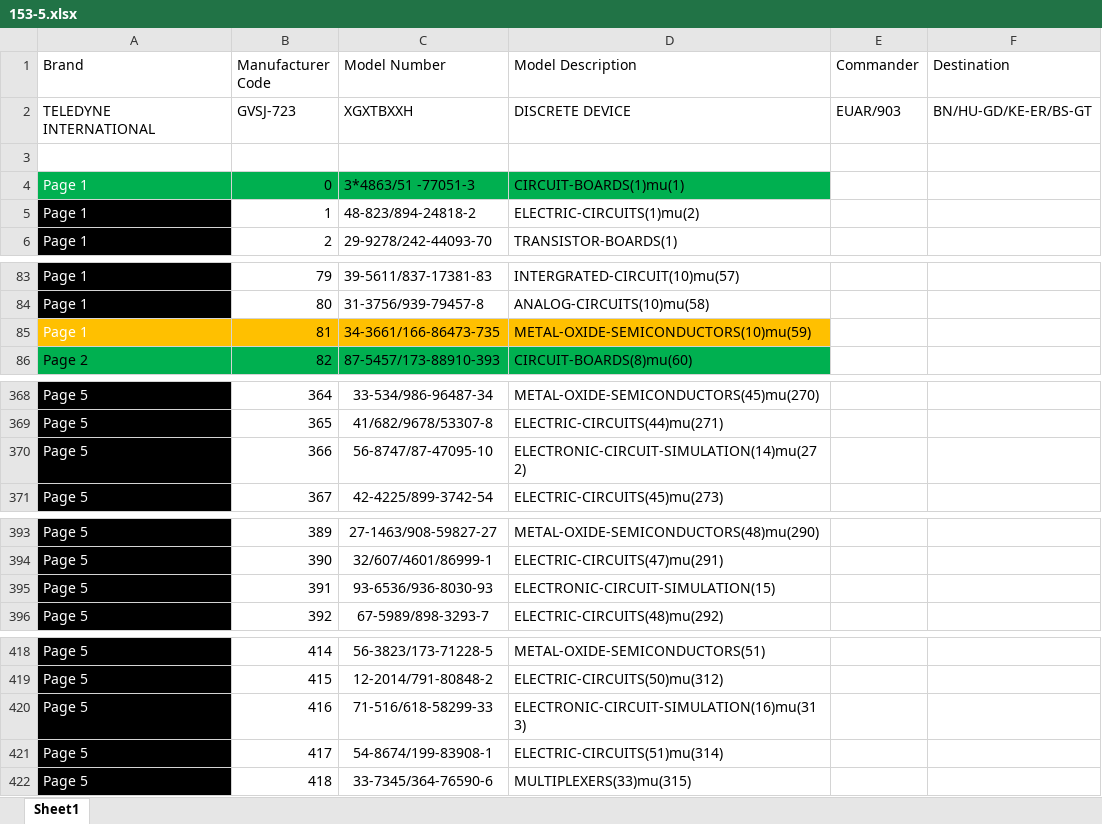
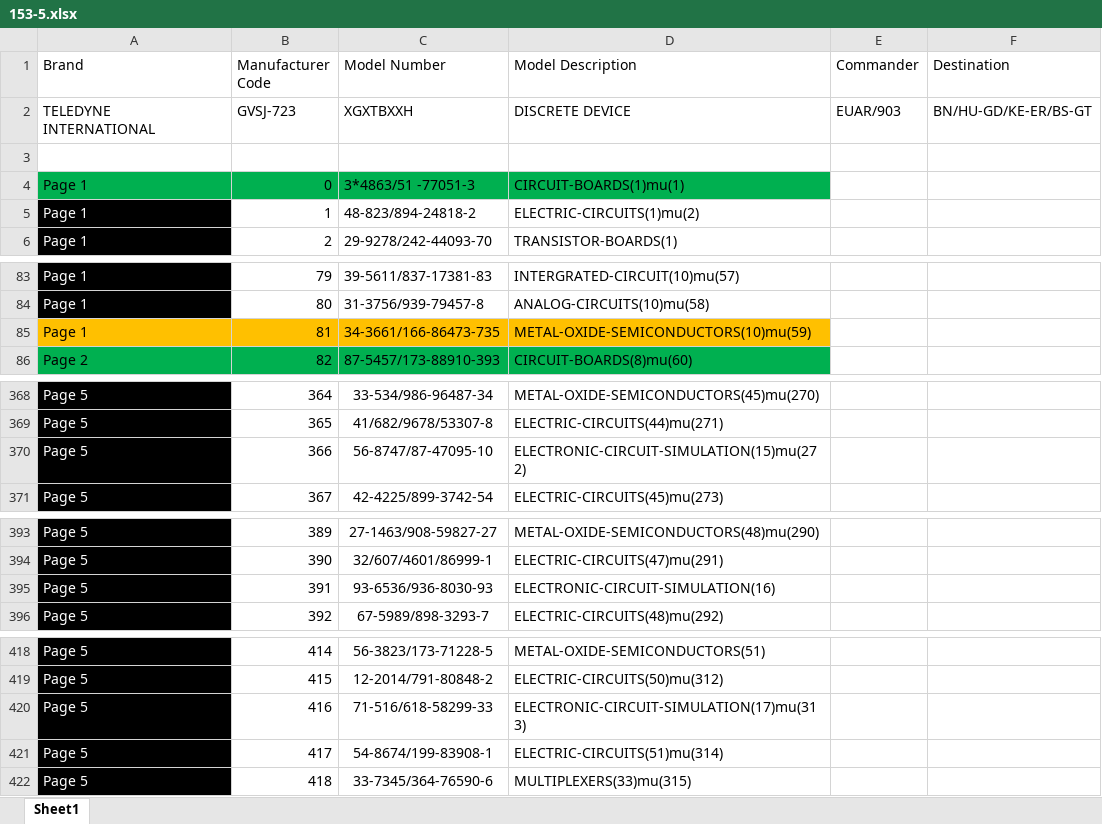
Before and after one commit to madhavwexpound/153-5, an Excel workbook: 153-5.xlsx, sheet Sheet1, drawn as a sheet; only a part is shown, gaps mark what is left out; values as stored, in another font and other column widths than the file's, no borders; the diff covers the shown part only; the diff names each change by its address in the sheet, - before the commit and + after, or states it on an @@ line.

Commit message:
changed to electronic circuit simulation in sl no 241

```diff
--- a/153-5.xlsx (sheet Sheet1)
+++ b/153-5.xlsx (sheet Sheet1)
-A4 text colour: #FFFFFF
+A4 text colour: black
-A85 text colour: #FFFFFF
+A85 text colour: black
-D370 (Model Description): ELECTRONIC-CIRCUIT-SIMULATION(14)mu(272)
+D370 (Model Description): ELECTRONIC-CIRCUIT-SIMULATION(15)mu(272)
-D395 (Model Description): ELECTRONIC-CIRCUIT-SIMULATION(15)
+D395 (Model Description): ELECTRONIC-CIRCUIT-SIMULATION(16)
-D420 (Model Description): ELECTRONIC-CIRCUIT-SIMULATION(16)mu(313)
+D420 (Model Description): ELECTRONIC-CIRCUIT-SIMULATION(17)mu(313)
```
Also changed, not shown: 5 edited cells and cell formats elsewhere in this sheet.
